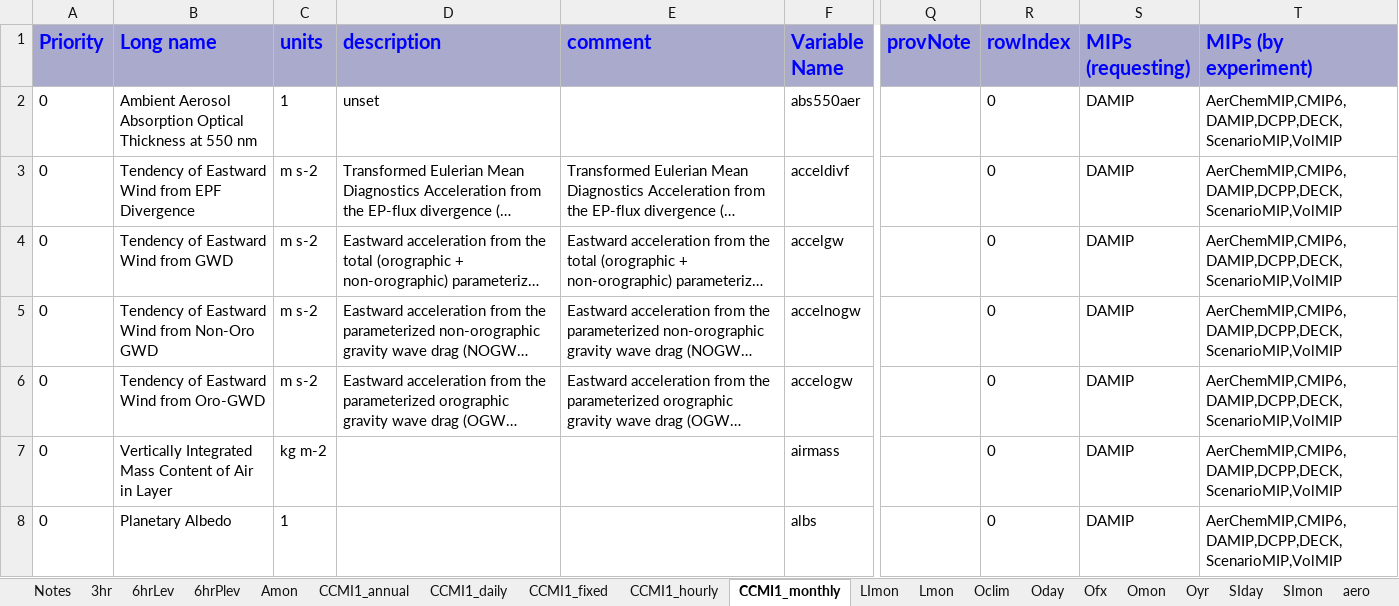
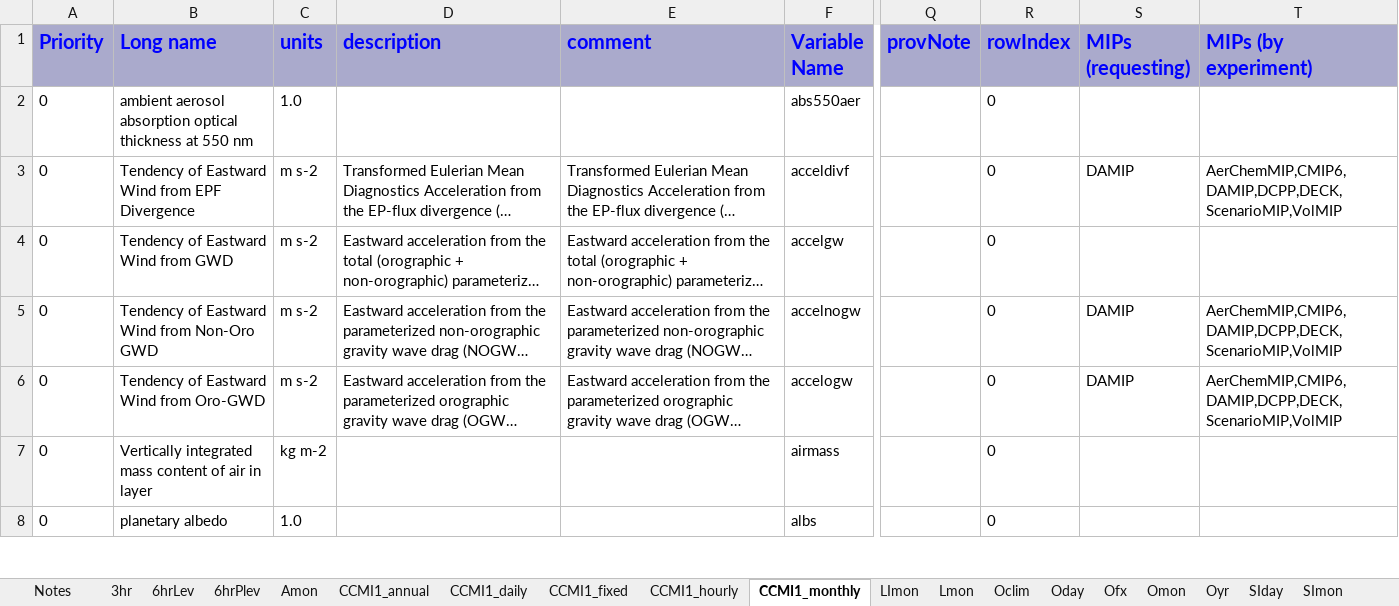
Before and after one commit to zklaus-cmip6/CMIP6dreq, an Excel workbook: dreqPy/docs/CMIP6_MIP_tables.xlsx, sheet CCMI1_monthly, drawn as a sheet; only a part is shown, gaps mark what is left out; long unchanged cells end in …; values as stored, in another font and other column widths than the file's, no borders; the diff covers the shown part only; the diff names each change by its address in the sheet, - before the commit and + after, or states it on an @@ line.

Commit message:
Updated setup for tag 01.beta.16
git-svn-id: http://proj.badc.rl.ac.uk/svn/exarch/CMIP6dreq/trunk@540 89a36f9e-84b7-11e1-99bb-b993851fa097

```diff
--- a/dreqPy/docs/CMIP6_MIP_tables.xlsx (sheet CCMI1_monthly)
+++ b/dreqPy/docs/CMIP6_MIP_tables.xlsx (sheet CCMI1_monthly)
+sheet tab: 
-B2 (Long name): Ambient Aerosol Absorption Optical Thickness at 550…
+B2 (Long name): ambient aerosol absorption optical thickness at 550…
-C2 (units): 1
+C2 (units): 1.0
-D2 (description): unset
+D2 (description): (empty)
-S2 (MIPs (requesting)): DAMIP
+S2 (MIPs (requesting)): (empty)
-T2 (MIPs (by experiment)): AerChemMIP,CMIP6,DAMIP,DCPP,DECK,ScenarioMIP,VolMIP
+T2 (MIPs (by experiment)): (empty)
-S4 (MIPs (requesting)): DAMIP
+S4 (MIPs (requesting)): (empty)
-T4 (MIPs (by experiment)): AerChemMIP,CMIP6,DAMIP,DCPP,DECK,ScenarioMIP,VolMIP
+T4 (MIPs (by experiment)): (empty)
-B7 (Long name): Vertically Integrated Mass Content of Air in Layer
+B7 (Long name): Vertically integrated mass content of air in layer
-S7:S8 (MIPs (requesting)): DAMIP
+S7:S8 (MIPs (requesting)): (empty)
-T7:T8 (MIPs (by experiment)): AerChemMIP,CMIP6,DAMIP,DCPP,DECK,ScenarioMIP,VolMIP
+T7:T8 (MIPs (by experiment)): (empty)
-B8 (Long name): Planetary Albedo
+B8 (Long name): planetary albedo
-C8 (units): 1
+C8 (units): 1.0
```
Also changed, not shown: 959 edited cells elsewhere in this sheet, sheet emMon, sheet emDay, sheet Amon, sheet CCMI1_annual, sheet aero, sheet CCMI1_daily, 31 more sheets, 11 other files.
